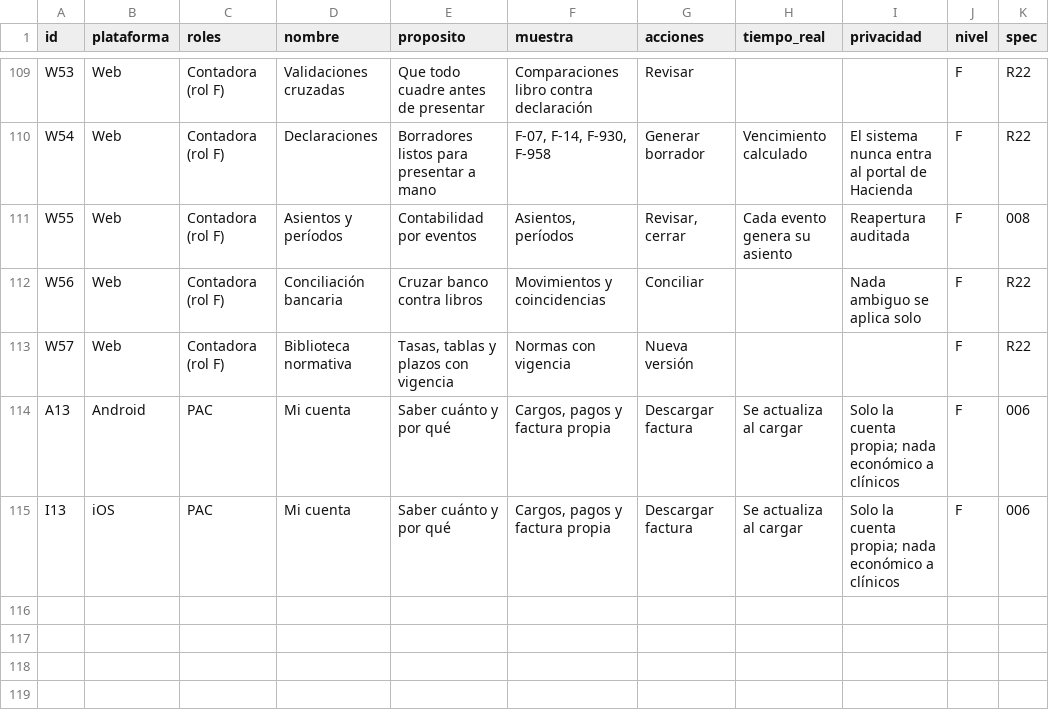
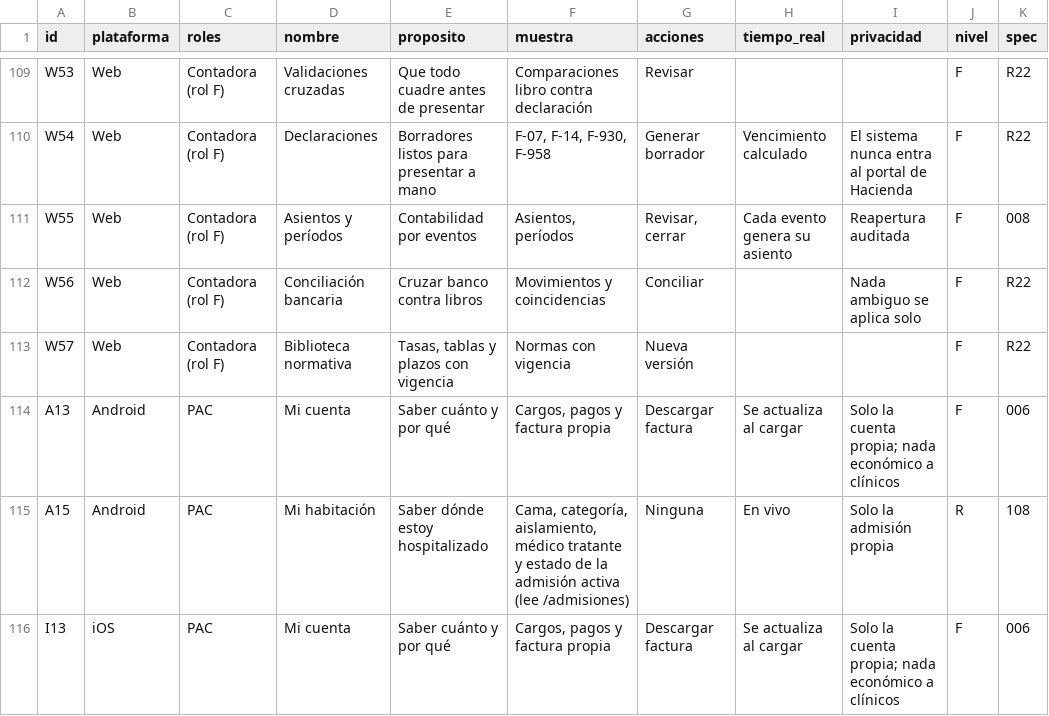
Before and after one commit to jojosenthusiast/Gestion_hospitalaria_universitaria_Climesa, a CSV file: docs/arquitectura/datos/pantallas.csv, drawn as a sheet; only a part is shown, gaps mark what is left out.

```diff
--- a/docs/arquitectura/datos/pantallas.csv
+++ b/docs/arquitectura/datos/pantallas.csv
@@ -114,2 +114,3 @@ W57,Web,Contadora (rol F),Biblioteca normativa,"Tasas, tablas y plazos con vigen
 A13,Android,PAC,Mi cuenta,Saber cuánto y por qué,"Cargos, pagos y factura propia",Descargar factura,Se actualiza al cargar,Solo la cuenta propia; nada económico a clínicos,F,006
+A15,Android,PAC,Mi habitación,Saber dónde estoy hospitalizado,"Cama, categoría, aislamiento, médico tratante y estado de la admisión activa (lee /admisiones)",Ninguna,En vivo,Solo la admisión propia,R,108
 I13,iOS,PAC,Mi cuenta,Saber cuánto y por qué,"Cargos, pagos y factura propia",Descargar factura,Se actualiza al cargar,Solo la cuenta propia; nada económico a clínicos,F,006
```
Also changed, not shown: 22 other files.
